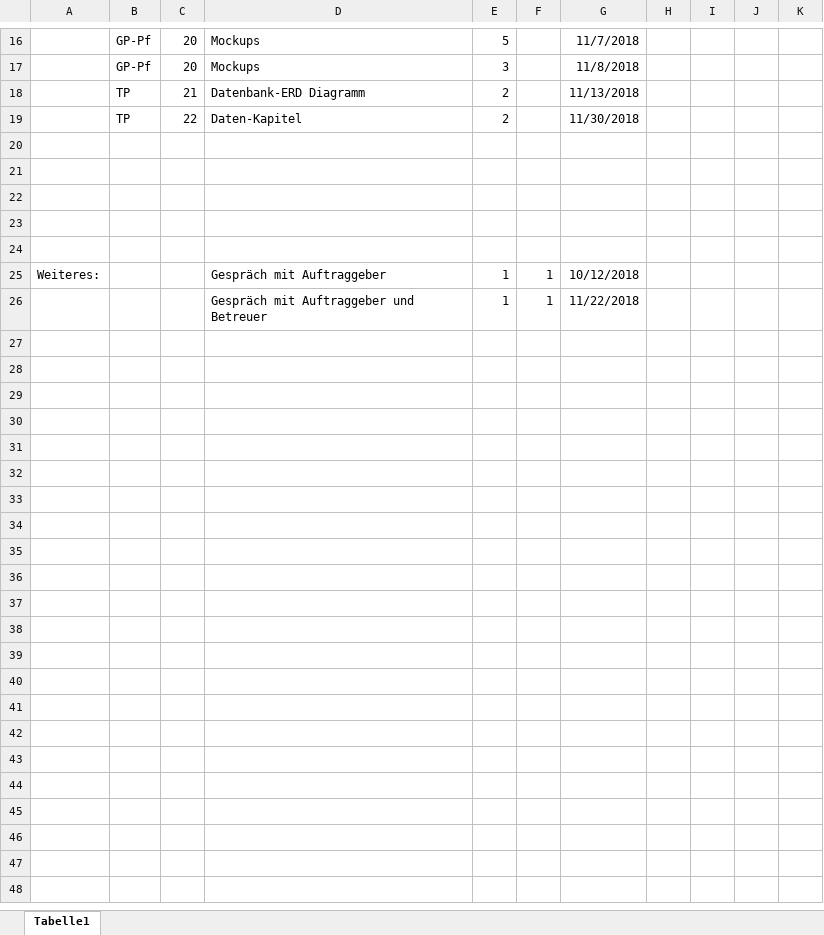
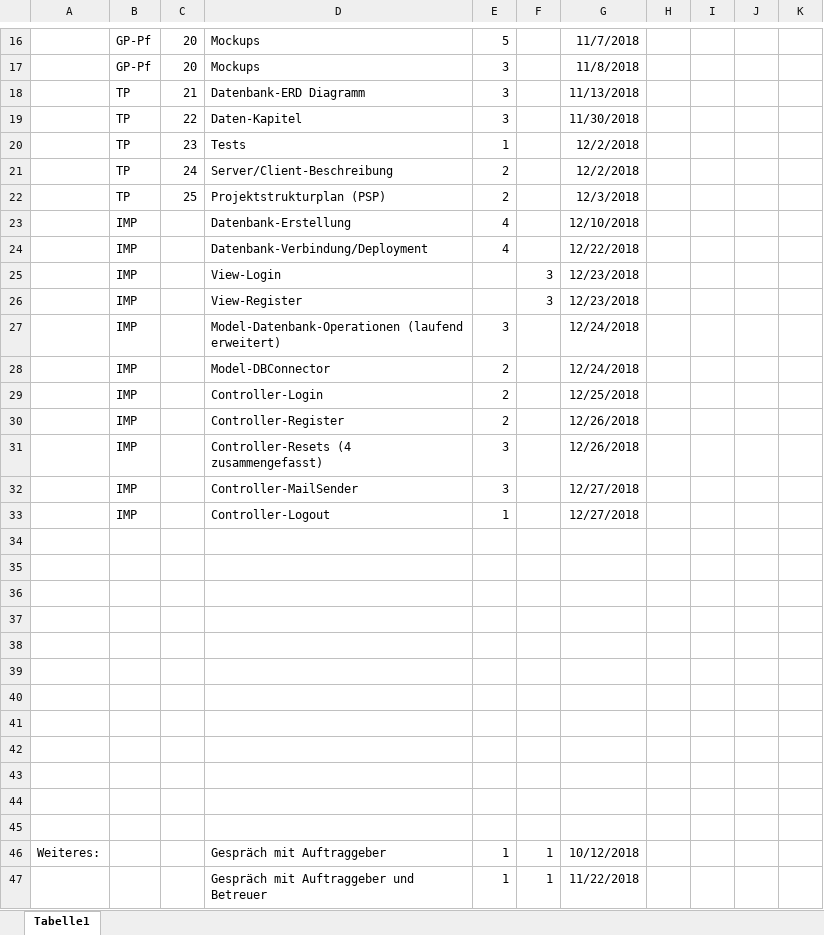
Before and after one commit to leitnerphilipp/maxxwell_webproject, an Excel workbook: Protokolle/ArbeitsProtokoll.xlsx, sheet Tabelle1, drawn as a sheet; only a part is shown, gaps mark what is left out; values as stored, in another font and other column widths than the file's, no borders; the diff covers the shown part only; the diff names each change by its address in the sheet, - before the commit and + after, or states it on an @@ line.

Commit message:
Updated Arbeitsprotokoll, new Controller

```diff
--- a/Protokolle/ArbeitsProtokoll.xlsx (sheet Tabelle1)
+++ b/Protokolle/ArbeitsProtokoll.xlsx (sheet Tabelle1)
-E18:E19: 2
+E18:E19: 3
+row 20:  | TP | 23 | Tests | 1 |  | 12/2/2018
+row 21:  | TP | 24 | Server/Client-Beschreibung | 2 |  | 12/2/2018
+row 22:  | TP | 25 | Projektstrukturplan (PSP) | 2 |  | 12/3/2018
+row 23:  | IMP |  | Datenbank-Erstellung | 4 |  | 12/10/2018
+row 24:  | IMP |  | Datenbank-Verbindung/Deployment | 4 |  | 12/22/2018
+row 25:  | IMP |  | View-Login |  | 3 | 12/23/2018
+row 26:  | IMP |  | View-Register |  | 3 | 12/23/2018
+row 27:  | IMP |  | Model-Datenbank-Operationen (laufend erweitert) | 3 |  | 12/24/2018
+row 28:  | IMP |  | Model-DBConnector | 2 |  | 12/24/2018
+row 29:  | IMP |  | Controller-Login | 2 |  | 12/25/2018
+row 30:  | IMP |  | Controller-Register | 2 |  | 12/26/2018
+row 31:  | IMP |  | Controller-Resets (4 zusammengefasst) | 3 |  | 12/26/2018
+row 32:  | IMP |  | Controller-MailSender | 3 |  | 12/27/2018
+row 33:  | IMP |  | Controller-Logout | 1 |  | 12/27/2018
+row 34: (empty)
+row 35: (empty)
+row 36: (empty)
+row 37: (empty)
+row 38: (empty)
+row 39: (empty)
+row 40: (empty)
```
Also changed, not shown: 3 edited cells elsewhere in this sheet, 1 other file.
